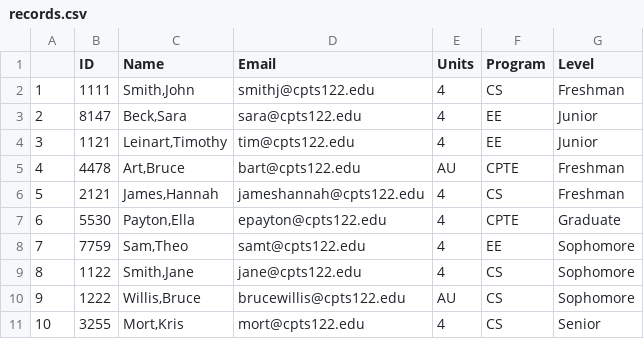
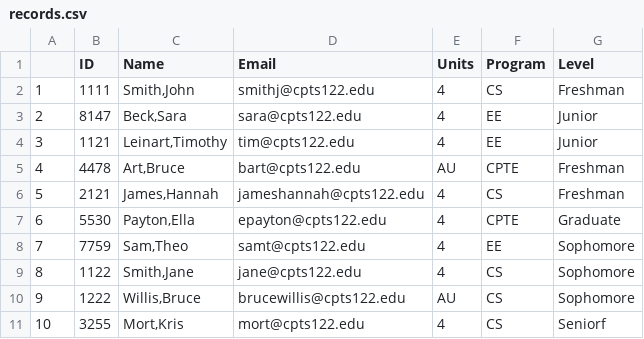
Before and after one commit to isaiah-foster/Foster_PA7, a CSV file: Foster_PA7/records.csv, drawn as a sheet.

```diff
--- a/Foster_PA7/records.csv
+++ b/Foster_PA7/records.csv
@@ -10,2 +10,2 @@
 9,1222,"Willis,Bruce",brucewillis@cpts122.edu,AU,CS,Sophomore
-10,3255,"Mort,Kris",mort@cpts122.edu,4,CS,Senior
+10,3255,"Mort,Kris",mort@cpts122.edu,4,CS,Seniorf
```
Also changed, not shown: 4 other files.
